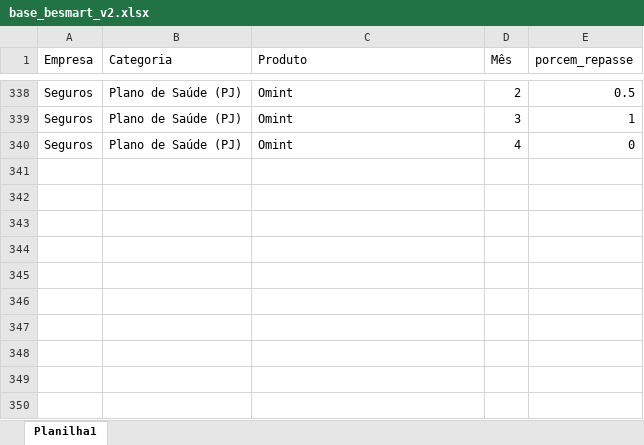
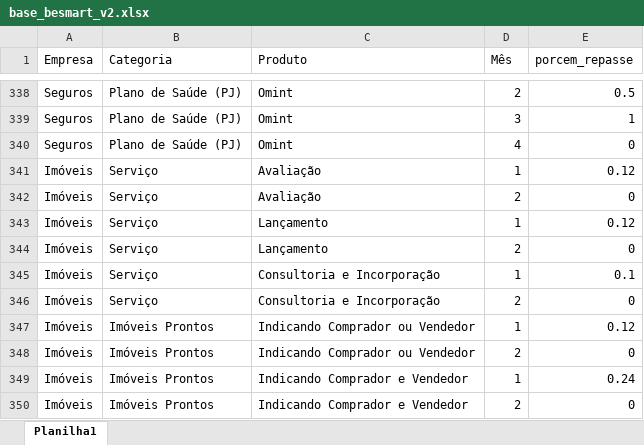
Before and after one commit to carlosmagno-per/simulacrum, an Excel workbook: base_besmart_v2.xlsx, sheet Planilha1, drawn as a sheet; only a part is shown, gaps mark what is left out; values as stored, in another font and other column widths than the file's, no borders; the diff names each change by its address in the sheet, - before the commit and + after, or states it on an @@ line.

```diff
--- a/base_besmart_v2.xlsx (sheet Planilha1)
+++ b/base_besmart_v2.xlsx (sheet Planilha1)
+row 341: Imóveis | Serviço | Avaliação | 1 | 0.12
+row 342: Imóveis | Serviço | Avaliação | 2 | 0
+row 343: Imóveis | Serviço | Lançamento | 1 | 0.12
+row 344: Imóveis | Serviço | Lançamento | 2 | 0
+row 345: Imóveis | Serviço | Consultoria e Incorporação | 1 | 0.1
+row 346: Imóveis | Serviço | Consultoria e Incorporação | 2 | 0
+row 347: Imóveis | Imóveis Prontos | Indicando Comprador ou Vendedor | 1 | 0.12
+row 348: Imóveis | Imóveis Prontos | Indicando Comprador ou Vendedor | 2 | 0
+row 349: Imóveis | Imóveis Prontos | Indicando Comprador e Vendedor | 1 | 0.24
+row 350: Imóveis | Imóveis Prontos | Indicando Comprador e Vendedor | 2 | 0
```
Also changed, not shown: 9 other files.
